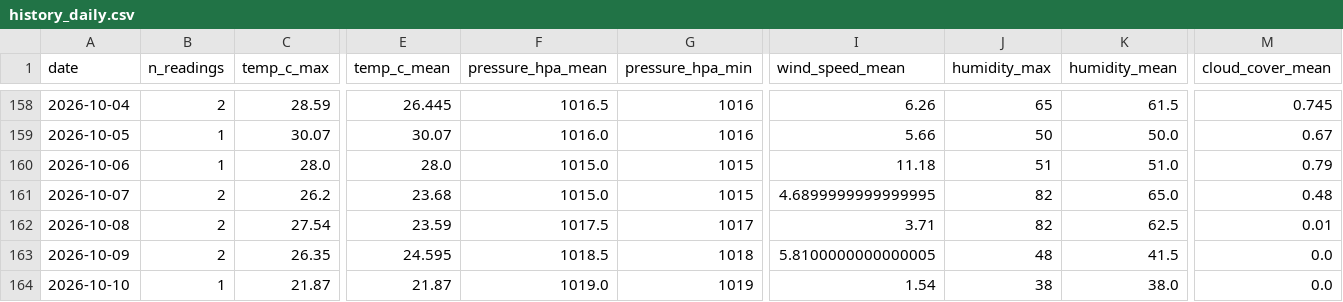
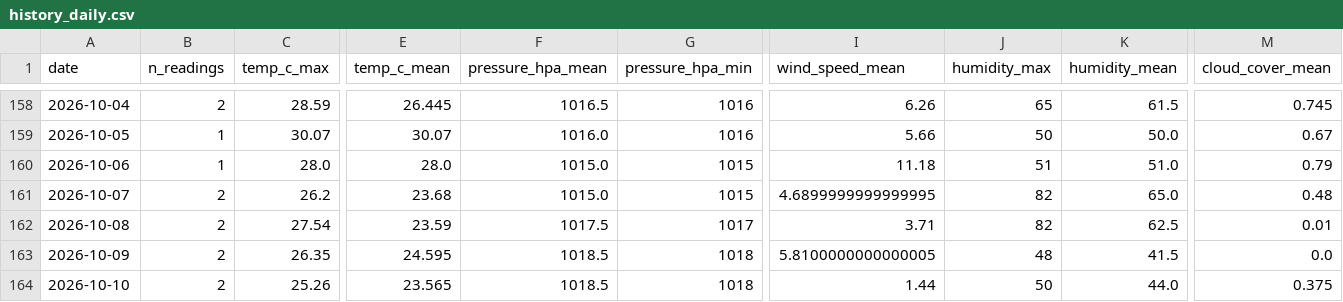
Before and after one commit to norapfr/atmospherica, a CSV file: data/history_daily.csv, drawn as a sheet; only a part is shown, gaps mark what is left out; the diff covers the shown part only; the diff names each change by its address in the sheet, - before the commit and + after, or states it on an @@ line.

```diff
--- a/data/history_daily.csv
+++ b/data/history_daily.csv
-B164 (n_readings): 1
+B164 (n_readings): 2
-C164 (temp_c_max): 21.87
+C164 (temp_c_max): 25.26
-E164 (temp_c_mean): 21.87
+E164 (temp_c_mean): 23.565
-F164 (pressure_hpa_mean): 1019.0
+F164 (pressure_hpa_mean): 1018.5
-G164 (pressure_hpa_min): 1019
+G164 (pressure_hpa_min): 1018
-I164 (wind_speed_mean): 1.54
+I164 (wind_speed_mean): 1.44
-J164 (humidity_max): 38
+J164 (humidity_max): 50
-K164 (humidity_mean): 38.0
+K164 (humidity_mean): 44.0
-M164 (cloud_cover_mean): 0.0
+M164 (cloud_cover_mean): 0.375
```
Also changed, not shown: 1 edited cell elsewhere in this file, data/history_raw.csv, 4 other files.
